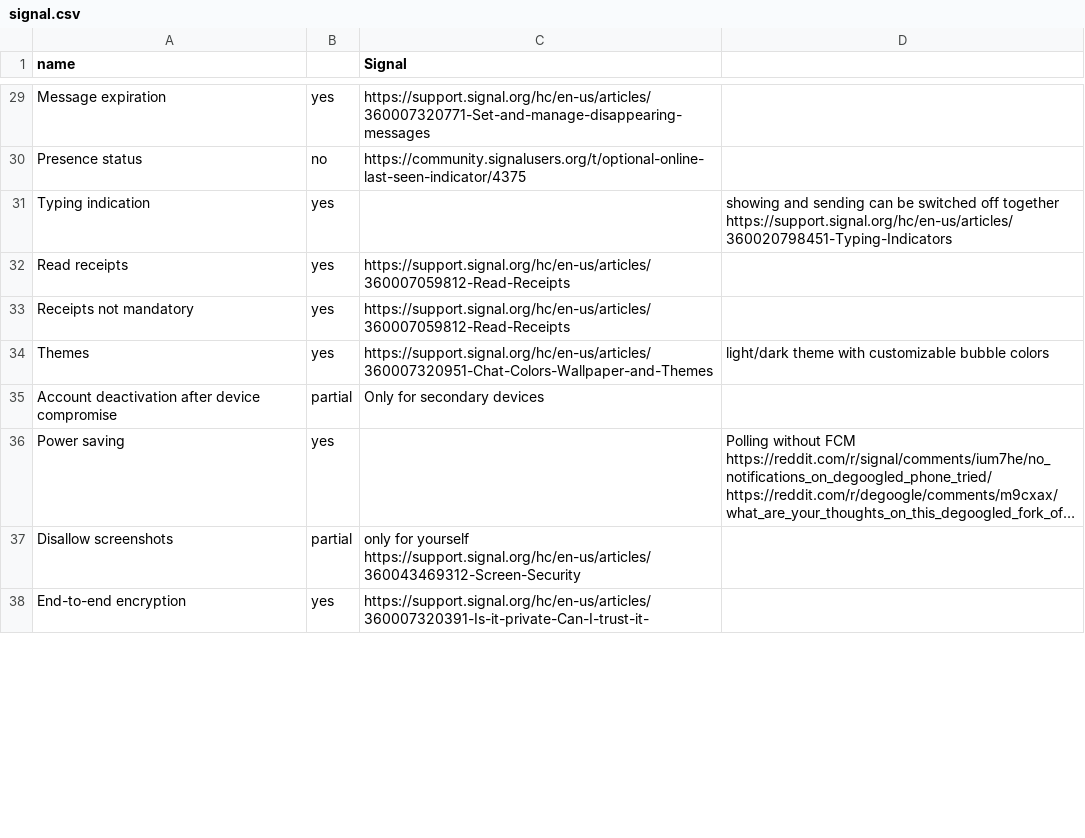
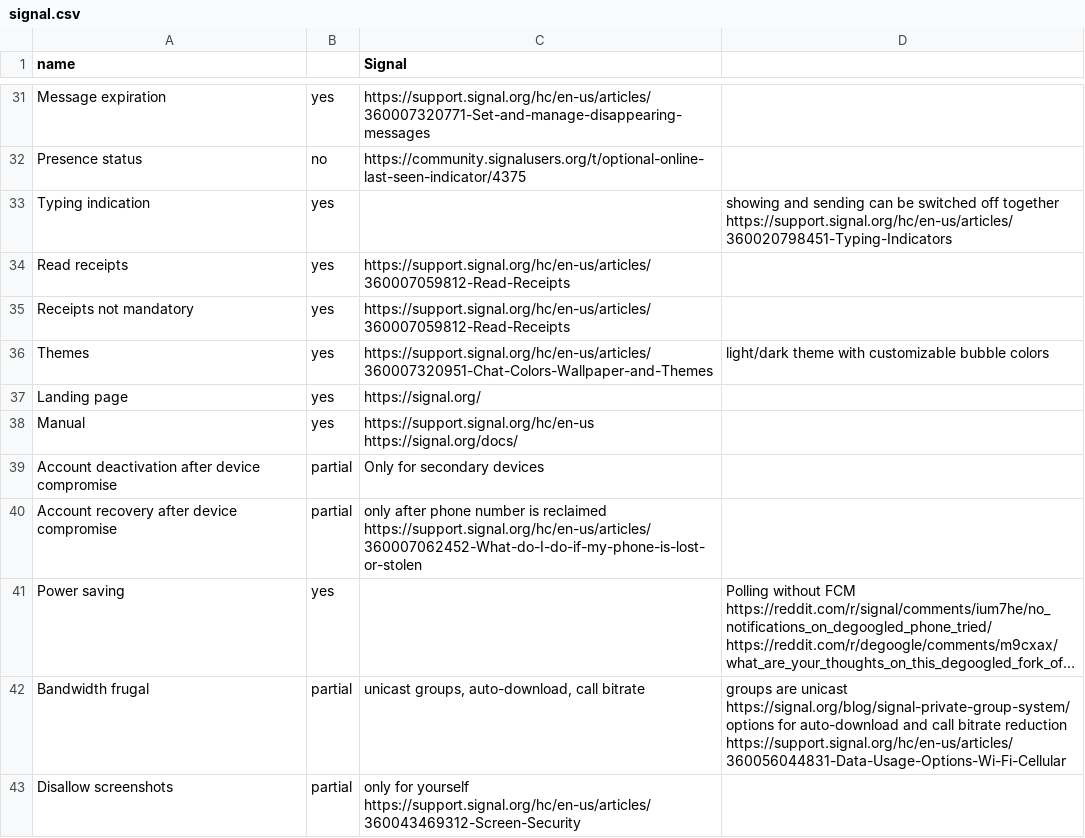
Before and after one commit to bkil/secuchart, a CSV file: data/signal.csv, drawn as a sheet; only a part is shown, gaps mark what is left out; the shorter side is filled out with more unchanged rows; long unchanged cells end in …; the diff covers the shown part only; the diff names each change by its address in the sheet, - before the commit and + after, or states it on an @@ line.

Commit message:
data/signal: screen sharing, account replica, landing, manual, recovery, bandwidth, logo, contacts, metadata, bounty, wiki, forum, contact, rss, bans, domain, HTML redressing, Twilio

```diff
--- a/data/signal.csv
+++ b/data/signal.csv
+row 37: Landing page | yes | https://signal.org/
+row 38: Manual | yes | https://support.signal.org/hc/en-us https://signal.org/docs/
+row 40: Account recovery after device compromise | partial | only after phone number is reclaimed https://support.signal.org/hc/en-us/articles/360007062452-What-do-I-do-if-my-phone-is-lost-or-stolen
+row 42: Bandwidth frugal | partial | unicast groups, auto-download, call bitrate | groups are unicast https://signal.org/blog/signal-private-group-system/ options for auto-download and call bitrate reduction https://support.signal.org/hc/en-us/articles/360056044831-Data-Usage-Options-Wi-Fi-Cellular
```
Also changed, not shown: 14 added rows and 5 edited cells elsewhere in this file.
